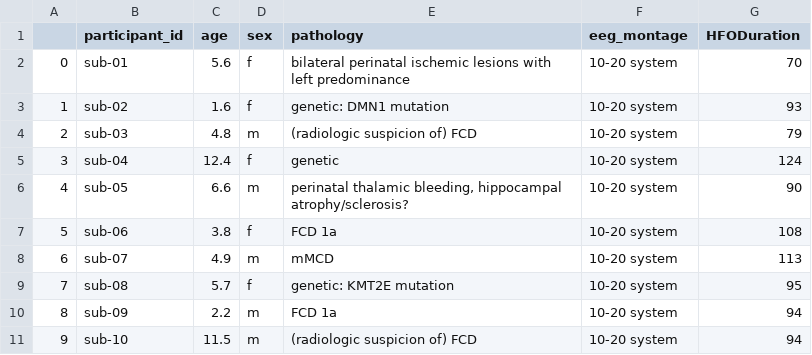
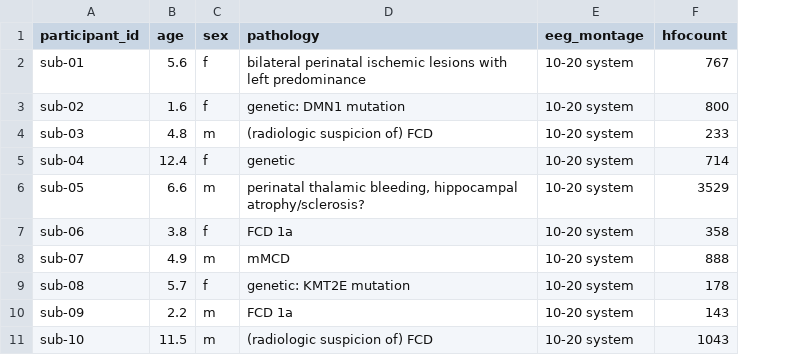
Before and after one commit to fun2play/BU_RISE_Project, a CSV file: participants.csv, drawn as a sheet; only a part is shown; removed rows and columns are numbered as before the commit, all else as after; the diff names each change by its address in the sheet, - before the commit and + after, or states it on an @@ line.

Commit message:
updated regression, added comments

```diff
--- a/participants.csv
+++ b/participants.csv
-column A, rows 2-11: 0 | 1 | 2 | 3 | 4 | 5 | 6 | 7 | 8 | 9
-column G (HFODuration), rows 2-11: 70 | 93 | 79 | 124 | 90 | 108 | 113 | 95 | 94 | 94
+column F (hfocount), rows 2-11: 767 | 800 | 233 | 714 | 3529 | 358 | 888 | 178 | 143 | 1043
```
